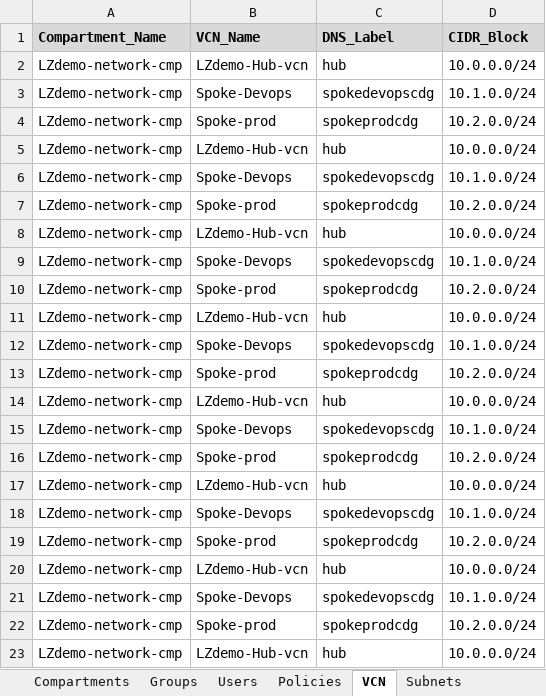
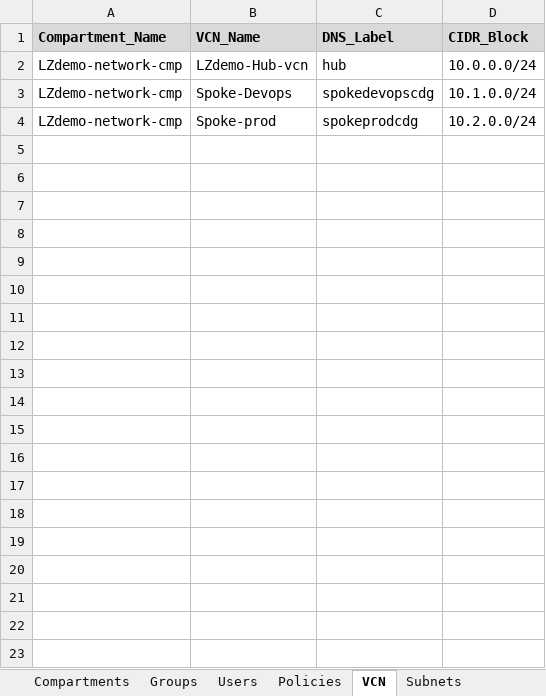
Before and after one commit to Achrafkhaterchi/OCI_to_AZURE, an Excel workbook: Backend/OCI.xlsx, sheet VCN, drawn as a sheet; only a part is shown; values as stored, in another font and other column widths than the file's, no borders; the diff covers the shown part only; the diff names each change by its address in the sheet, - before the commit and + after, or states it on an @@ line.

```diff
--- a/Backend/OCI.xlsx (sheet VCN)
+++ b/Backend/OCI.xlsx (sheet VCN)
-row 5: LZdemo-network-cmp | LZdemo-Hub-vcn | hub | 10.0.0.0/24
-row 6: LZdemo-network-cmp | Spoke-Devops | spokedevopscdg | 10.1.0.0/24
-row 7: LZdemo-network-cmp | Spoke-prod | spokeprodcdg | 10.2.0.0/24
-row 8: LZdemo-network-cmp | LZdemo-Hub-vcn | hub | 10.0.0.0/24
-row 9: LZdemo-network-cmp | Spoke-Devops | spokedevopscdg | 10.1.0.0/24
-row 10: LZdemo-network-cmp | Spoke-prod | spokeprodcdg | 10.2.0.0/24
-row 11: LZdemo-network-cmp | LZdemo-Hub-vcn | hub | 10.0.0.0/24
-row 12: LZdemo-network-cmp | Spoke-Devops | spokedevopscdg | 10.1.0.0/24
-row 13: LZdemo-network-cmp | Spoke-prod | spokeprodcdg | 10.2.0.0/24
-row 14: LZdemo-network-cmp | LZdemo-Hub-vcn | hub | 10.0.0.0/24
-row 15: LZdemo-network-cmp | Spoke-Devops | spokedevopscdg | 10.1.0.0/24
-row 16: LZdemo-network-cmp | Spoke-prod | spokeprodcdg | 10.2.0.0/24
-row 17: LZdemo-network-cmp | LZdemo-Hub-vcn | hub | 10.0.0.0/24
-row 18: LZdemo-network-cmp | Spoke-Devops | spokedevopscdg | 10.1.0.0/24
-row 19: LZdemo-network-cmp | Spoke-prod | spokeprodcdg | 10.2.0.0/24
-row 20: LZdemo-network-cmp | LZdemo-Hub-vcn | hub | 10.0.0.0/24
-row 21: LZdemo-network-cmp | Spoke-Devops | spokedevopscdg | 10.1.0.0/24
-row 22: LZdemo-network-cmp | Spoke-prod | spokeprodcdg | 10.2.0.0/24
-row 23: LZdemo-network-cmp | LZdemo-Hub-vcn | hub | 10.0.0.0/24
```
Also changed, not shown: 29 removed rows elsewhere in this sheet, sheet Route_Table, sheet Subnets, 1 other file.
